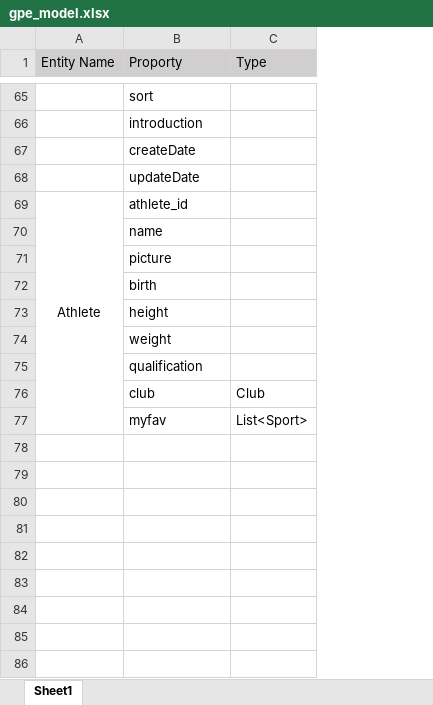
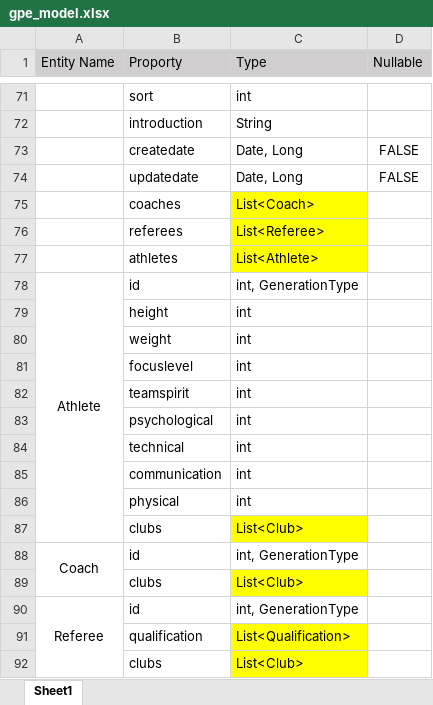
Before and after one commit to tabtu/699GYMPE, an Excel workbook: document/gpe_model.xlsx, sheet Sheet1, drawn as a sheet; only a part is shown, gaps mark what is left out; values as stored, in another font and other column widths than the file's, no borders; removed rows and columns are numbered as before the commit, all else as after; the diff covers the shown part only; the diff names each change by its address in the sheet, - before the commit and + after, or states it on an @@ line.

Commit message:
complete basic club,school,venue public service, 80%

```diff
--- a/document/gpe_model.xlsx (sheet Sheet1)
+++ b/document/gpe_model.xlsx (sheet Sheet1)
-column C (Type), row 76: Club
+column C (Type), rows 71-74: int | String | Date, Long | Date, Long; rows 78-80: int, GenerationType | int | int; rows 91-92: List<Qualification> | List<Club>
+column D (Nullable), rows 73-74: FALSE | FALSE
-B73 (Proporty): createDate
+B73 (Proporty): createdate
-B74 (Proporty): updateDate
+B74 (Proporty): updatedate
+row 75:  | coaches | List<Coach>
+row 76:  | referees | List<Referee>
+row 77:  | athletes | List<Athlete>
-A69:A77 merged
+A78:A87 merged
-B78 (Proporty): athlete_id
+B78 (Proporty): id
@@ row 70 moved to row 26: name @@
@@ row 71 moved to row 67: picture @@
@@ row 72 moved to row 27: birth @@
+row 81:  | focuslevel | int
+row 82:  | teamspirit | int
+row 83:  | psychological | int
+row 84:  | technical | int
+row 85:  | communication | int
+row 86:  | physical | int
+row 87:  | clubs | List<Club>
+row 88: Coach | id | int, GenerationType
+row 89:  | clubs | List<Club>
+row 90: Referee | id | int, GenerationType
-B92 (Proporty): club
+B92 (Proporty): clubs
-row 77:  | myfav | List<Sport>
```
Also changed, not shown: 5 added rows, 2 removed rows and 19 edited cells elsewhere in this sheet, 36 other files.
